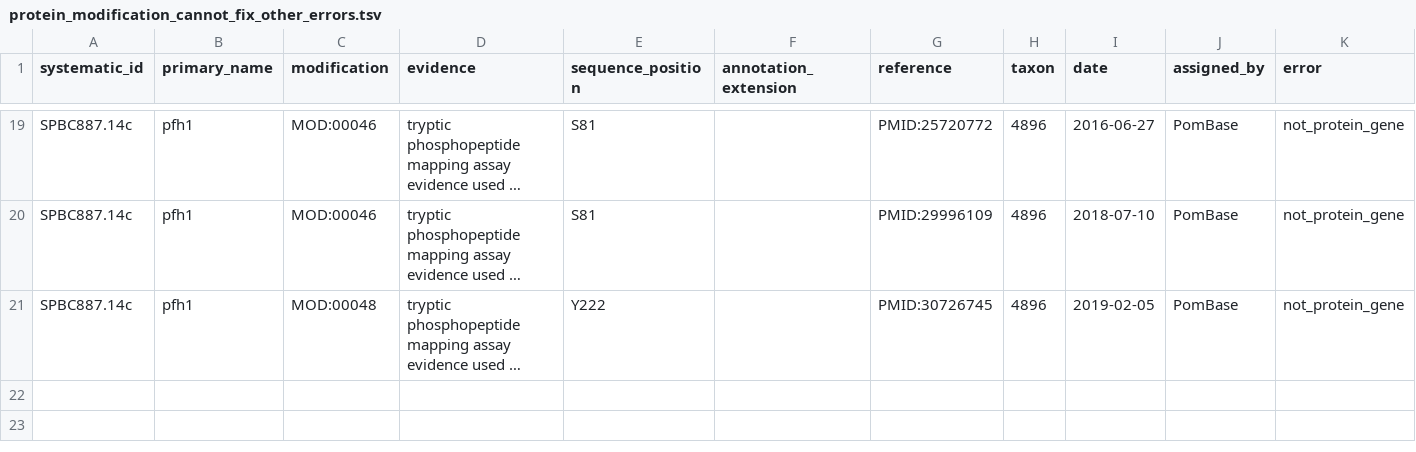
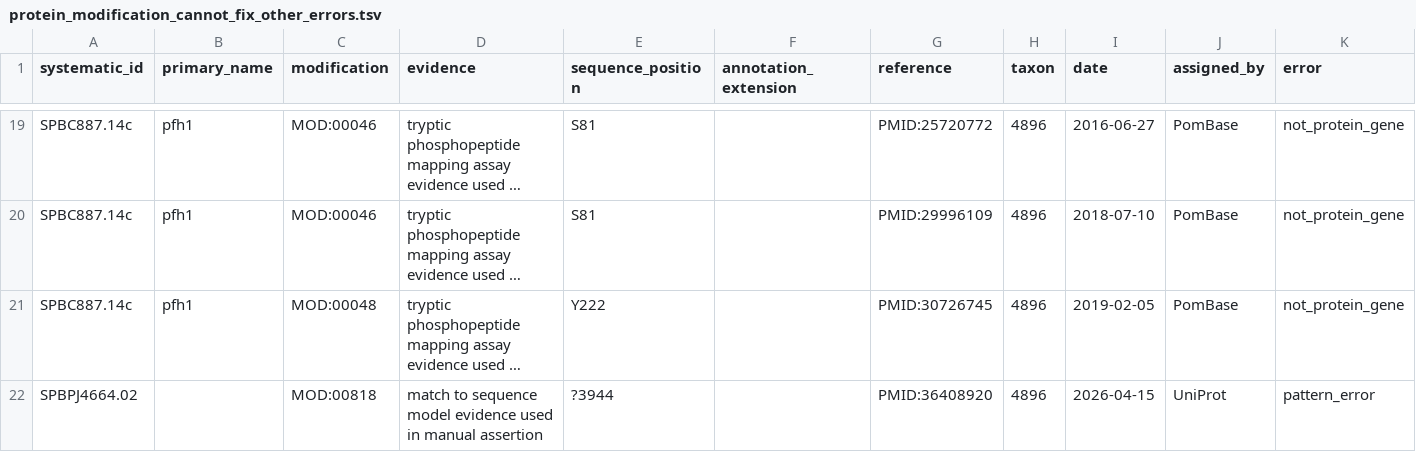
Before and after one commit to pombase/allele_qc, a TSV file: results/protein_modification_cannot_fix_other_errors.tsv, drawn as a sheet; only a part is shown, gaps mark what is left out; long unchanged cells end in …; the diff names each change by its address in the sheet, - before the commit and + after, or states it on an @@ line.

```diff
--- a/results/protein_modification_cannot_fix_other_errors.tsv
+++ b/results/protein_modification_cannot_fix_other_errors.tsv
+row 22: SPBPJ4664.02 |  | MOD:00818 | match to sequence model evidence used in manual assertion | ?3944 |  | PMID:36408920 | 4896 | 2026-04-15 | UniProt | pattern_error
```
Also changed, not shown: results/allele_auto_fix.tsv, results/allele_cannot_fix_other_errors.tsv, 8 other files.
